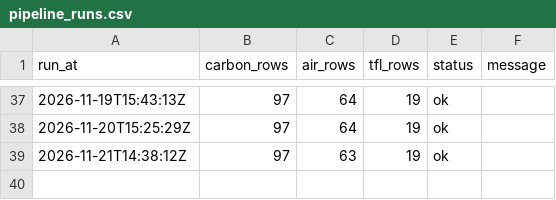
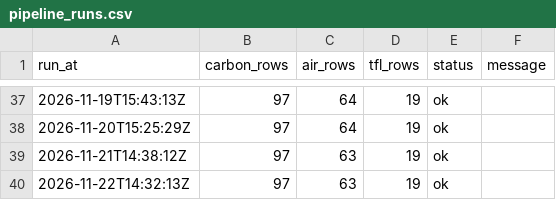
Before and after one commit to anthony07-max/london-data-pipeline, a CSV file: data/exports/pipeline_runs.csv, drawn as a sheet; only a part is shown, gaps mark what is left out; the diff names each change by its address in the sheet, - before the commit and + after, or states it on an @@ line.

```diff
--- a/data/exports/pipeline_runs.csv
+++ b/data/exports/pipeline_runs.csv
+row 40: 2026-11-22T14:32:13Z | 97 | 63 | 19 | ok
```
Also changed, not shown: data/exports/air_quality.csv, data/exports/carbon_intensity.csv, 5 other files.
